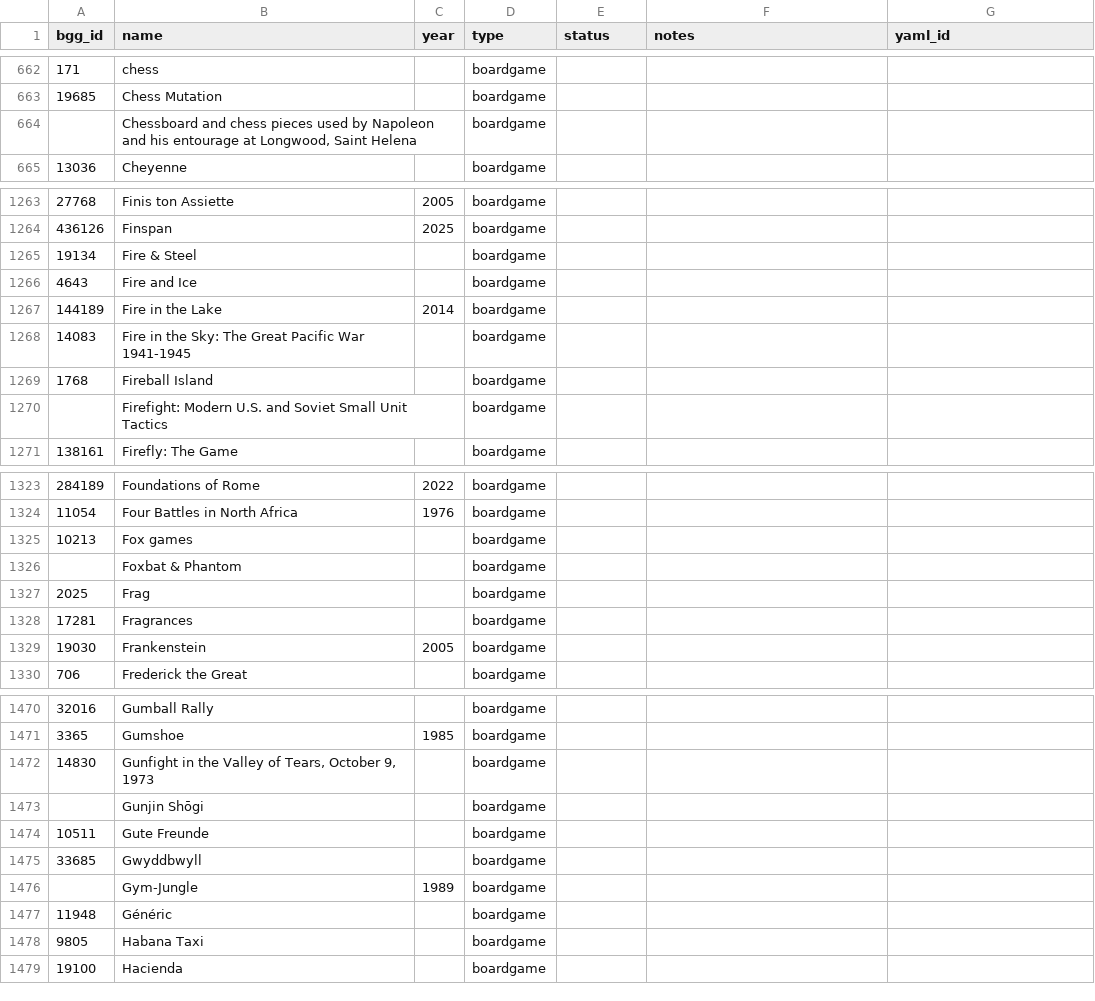
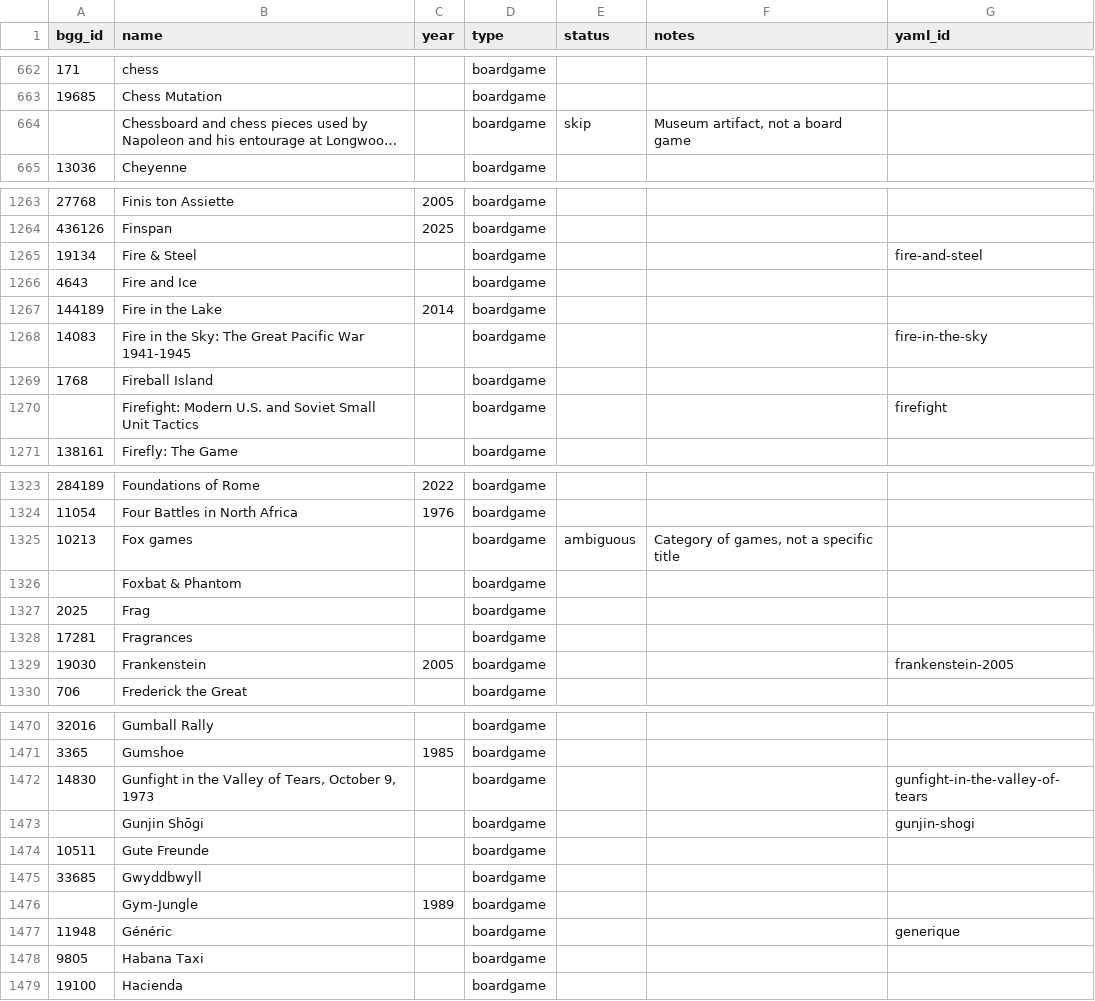
Before and after one commit to jonnyallred/boardgame-database, a CSV file: master_list.csv, drawn as a sheet; only a part is shown, gaps mark what is left out; long unchanged cells end in …; the diff covers the shown part only; the diff names each change by its address in the sheet, - before the commit and + after, or states it on an @@ line.

```diff
--- a/master_list.csv
+++ b/master_list.csv
-E664 (status): (empty)
+E664 (status): skip
-F664 (notes): (empty)
+F664 (notes): Museum artifact, not a board game
-G1265 (yaml_id): (empty)
+G1265 (yaml_id): fire-and-steel
-G1268 (yaml_id): (empty)
+G1268 (yaml_id): fire-in-the-sky
-G1270 (yaml_id): (empty)
+G1270 (yaml_id): firefight
-E1325 (status): (empty)
+E1325 (status): ambiguous
-F1325 (notes): (empty)
+F1325 (notes): Category of games, not a specific title
-G1329 (yaml_id): (empty)
+G1329 (yaml_id): frankenstein-2005
-G1472 (yaml_id): (empty)
+G1472 (yaml_id): gunfight-in-the-valley-of-tears
-G1473 (yaml_id): (empty)
+G1473 (yaml_id): gunjin-shogi
-G1477 (yaml_id): (empty)
+G1477 (yaml_id): generique
```
Also changed, not shown: 61 edited cells elsewhere in this file.
